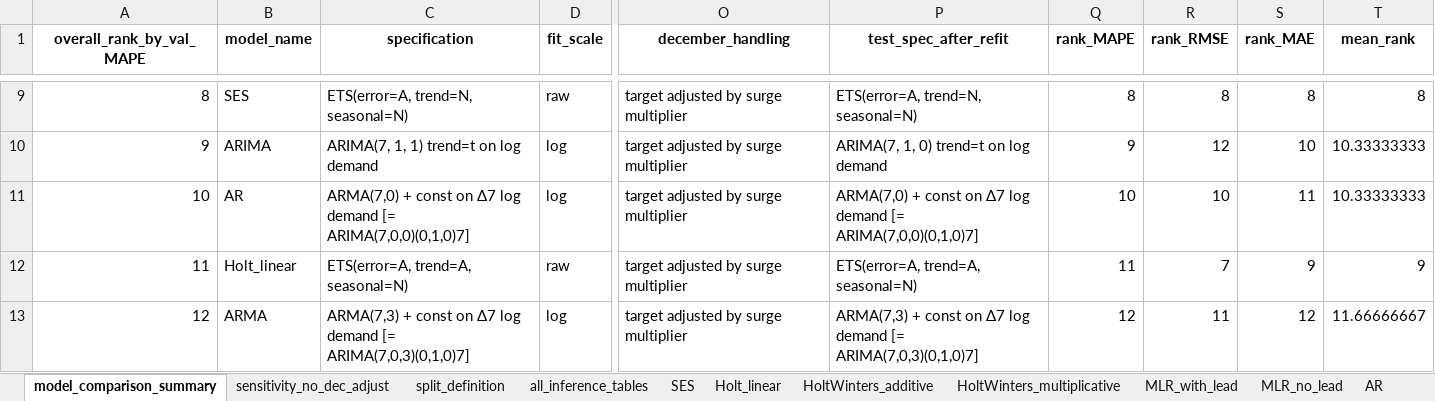
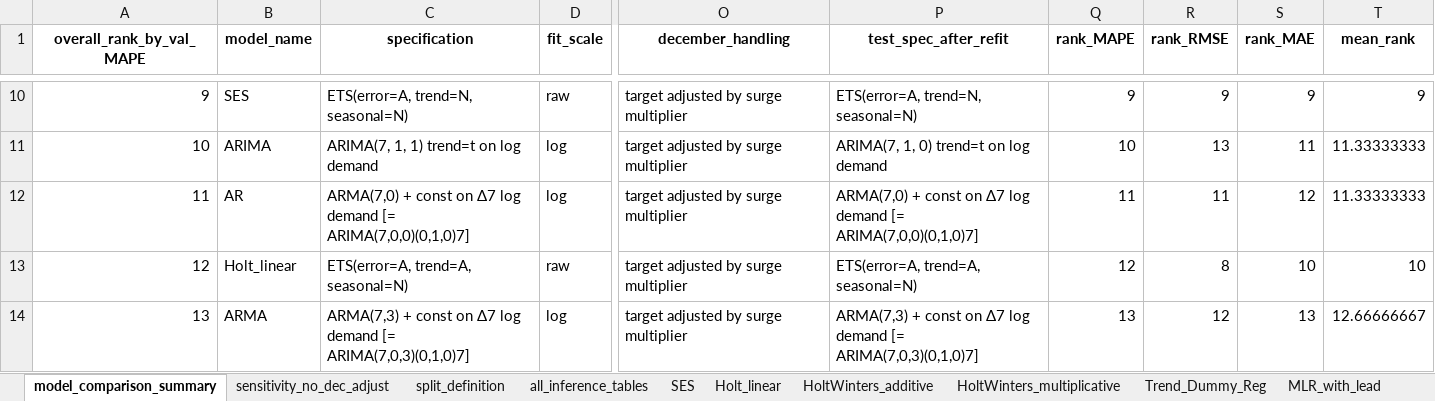
Before and after one commit to ritiksharma3/cinema_audience_forecast, an Excel workbook: outputs/excel/model_inference_tables.xlsx, sheet model_comparison_summary, drawn as a sheet; only a part is shown, gaps mark what is left out; values as stored, in another font and other column widths than the file's, no borders; addresses are those after the commit; the diff covers the shown part only; the diff names each change by its address in the sheet, - before the commit and + after, or states it on an @@ line.

```diff
--- a/outputs/excel/model_inference_tables.xlsx (sheet model_comparison_summary)
+++ b/outputs/excel/model_inference_tables.xlsx (sheet model_comparison_summary)
+sheet tab: Trend_Dummy_Reg
@@ column A (overall_rank_by_val_MAPE) renumbered from row 3 down @@
-Q10 (rank_MAPE): 8
+Q10 (rank_MAPE): 9
-R10 (rank_RMSE): 8
+R10 (rank_RMSE): 9
-S10 (rank_MAE): 8
+S10 (rank_MAE): 9
-T10 (mean_rank): 8
+T10 (mean_rank): 9
-Q11 (rank_MAPE): 9
+Q11 (rank_MAPE): 10
-R11 (rank_RMSE): 12
+R11 (rank_RMSE): 13
-S11 (rank_MAE): 10
+S11 (rank_MAE): 11
-T11:T12 (mean_rank): 10.33333333
+T11:T12 (mean_rank): 11.33333333
-Q12 (rank_MAPE): 10
+Q12 (rank_MAPE): 11
-R12 (rank_RMSE): 10
+R12 (rank_RMSE): 11
-S12 (rank_MAE): 11
+S12 (rank_MAE): 12
-Q13 (rank_MAPE): 11
+Q13 (rank_MAPE): 12
-R13 (rank_RMSE): 7
+R13 (rank_RMSE): 8
-S13 (rank_MAE): 9
+S13 (rank_MAE): 10
-T13 (mean_rank): 9
+T13 (mean_rank): 10
-Q14 (rank_MAPE): 12
+Q14 (rank_MAPE): 13
-R14 (rank_RMSE): 11
+R14 (rank_RMSE): 12
-S14 (rank_MAE): 12
+S14 (rank_MAE): 13
-T14 (mean_rank): 11.66666667
+T14 (mean_rank): 12.66666667
```
Also changed, not shown: 1 added row and 27 edited cells elsewhere in this sheet, sheet all_inference_tables, sheet sensitivity_no_dec_adjust, charts or pictures, outputs/excel/forecast_combination.xlsx, 13 other files.
